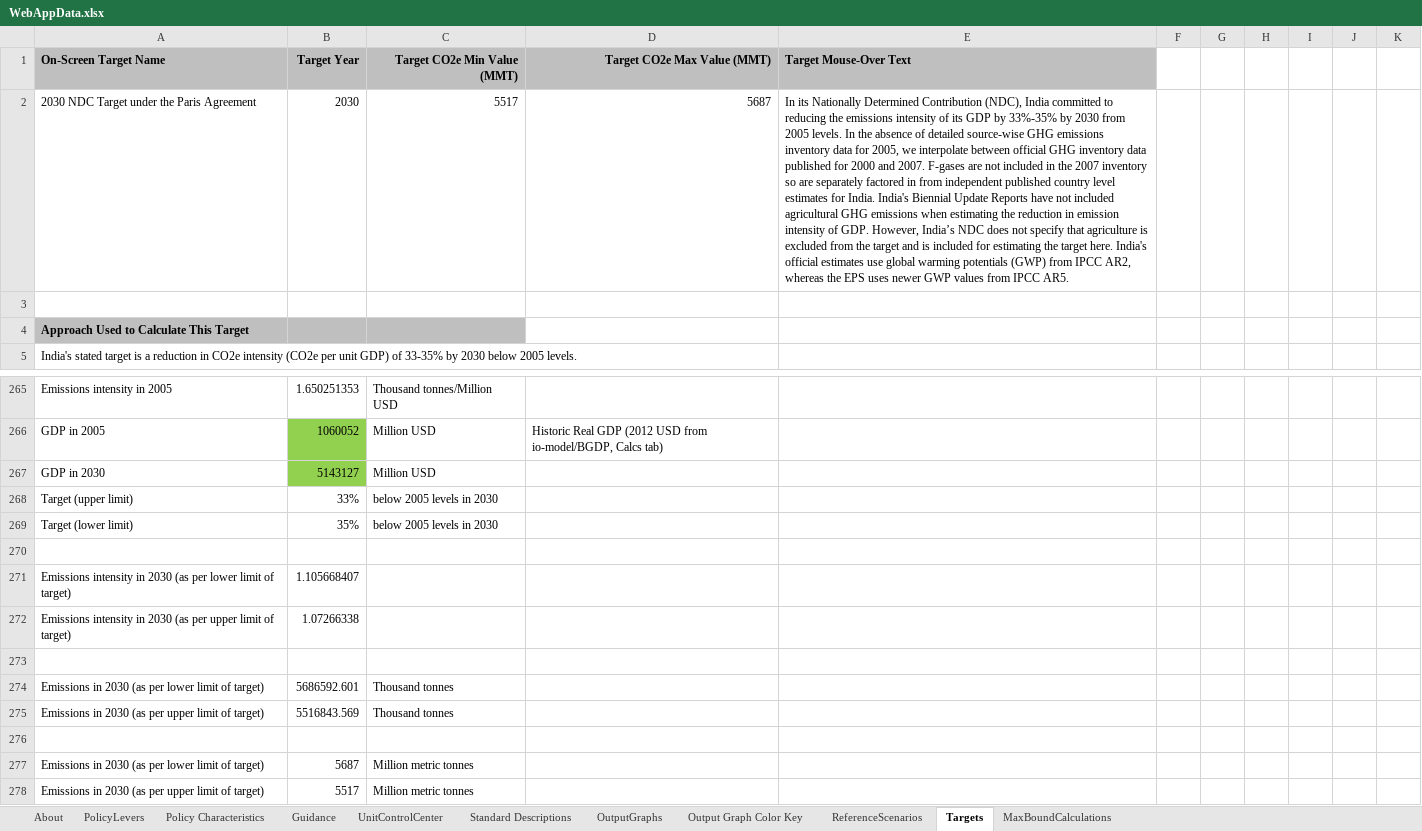
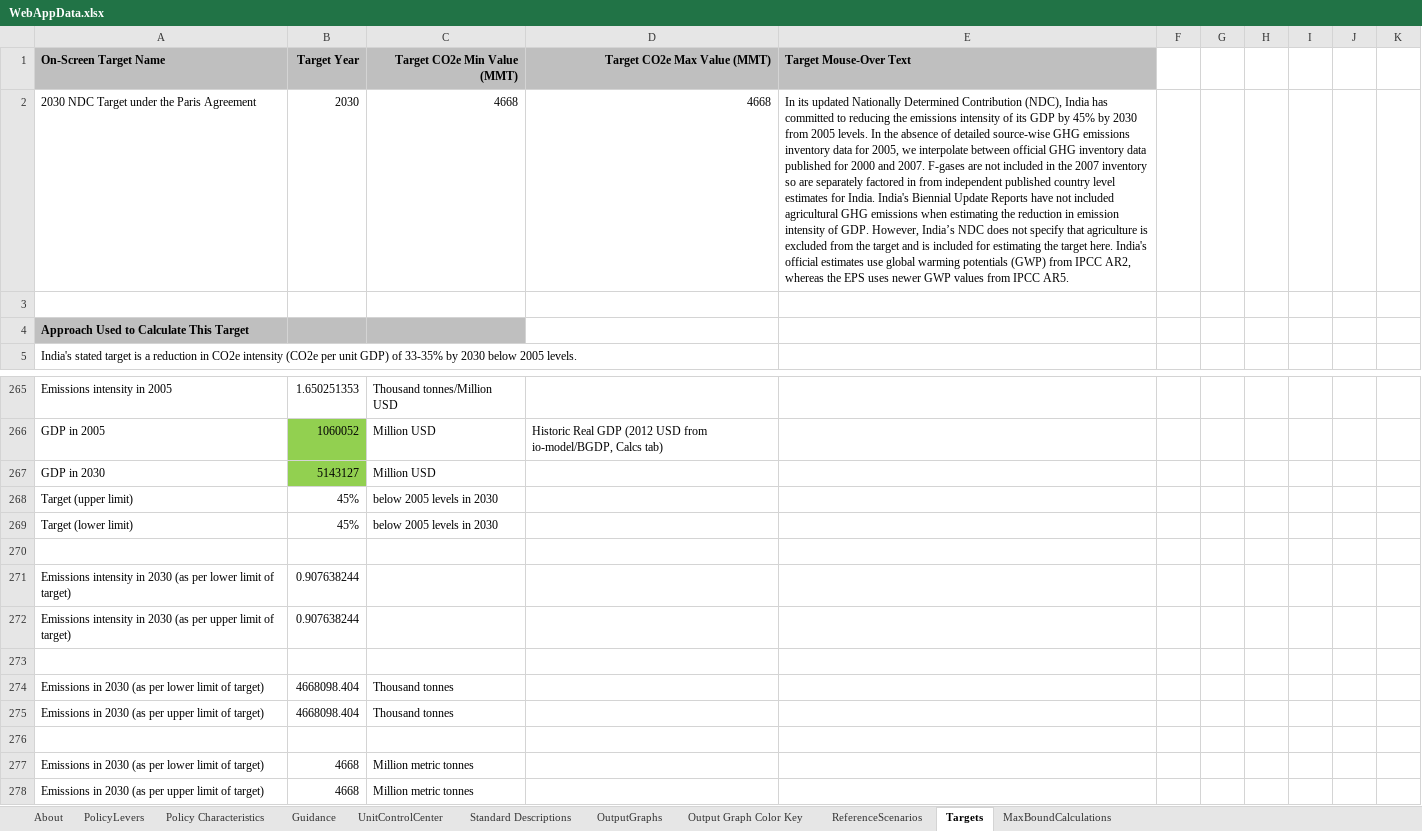
Before and after one commit to EnergyInnovation/eps-india, an Excel workbook: WebAppData.xlsx, sheet Targets, drawn as a sheet; only a part is shown, gaps mark what is left out; values as stored, in another font and other column widths than the file's, no borders; the diff names each change by its address in the sheet, - before the commit and + after, or states it on an @@ line.

Commit message:
Update NDC target

```diff
--- a/WebAppData.xlsx (sheet Targets)
+++ b/WebAppData.xlsx (sheet Targets)
-C2 (Target CO2e Min Value (MMT)): 5517
+C2 (Target CO2e Min Value (MMT)): 4668
-D2 (Target CO2e Max Value (MMT)): 5687
+D2 (Target CO2e Max Value (MMT)): 4668
-E2 (Target Mouse-Over Text): In its Nationally Determined Contribution (NDC), India committed to reducing the emissions intensity of its GDP by 33%-35% by 2030…
+E2 (Target Mouse-Over Text): In its updated Nationally Determined Contribution (NDC), India has committed to reducing the emissions intensity of its GDP by 45% by 2030…
-B268 (Target Year): 33%
+B268 (Target Year): 45%
-B269 (Target Year): 35%
+B269 (Target Year): 45%
-B271 (Target Year): 1.105668407
+B271 (Target Year): 0.907638244
-B272 (Target Year): 1.07266338
+B272 (Target Year): 0.907638244
-B274 (Target Year): 5686592.601
+B274 (Target Year): 4668098.404
-B275 (Target Year): 5516843.569
+B275 (Target Year): 4668098.404
-B277 (Target Year): 5687
+B277 (Target Year): 4668
-B278 (Target Year): 5517
+B278 (Target Year): 4668
```
Also changed, not shown: sheet OutputGraphs.
